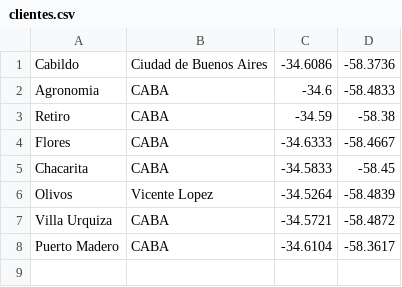
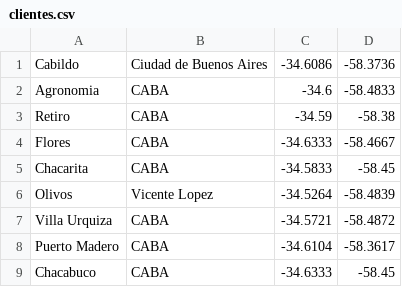
Before and after one commit to Daiana-02/PlanificadorFibraOptica, a CSV file: calculoFibraOptica/clientes.csv, drawn as a sheet.

```diff
--- a/calculoFibraOptica/clientes.csv
+++ b/calculoFibraOptica/clientes.csv
@@ -8 +8,2 @@ Villa Urquiza,CABA,-34.5721,-58.4872
 Puerto Madero,CABA,-34.6104,-58.3617
+Chacabuco,CABA,-34.6333,-58.45
```
Also changed, not shown: 7 other files.
